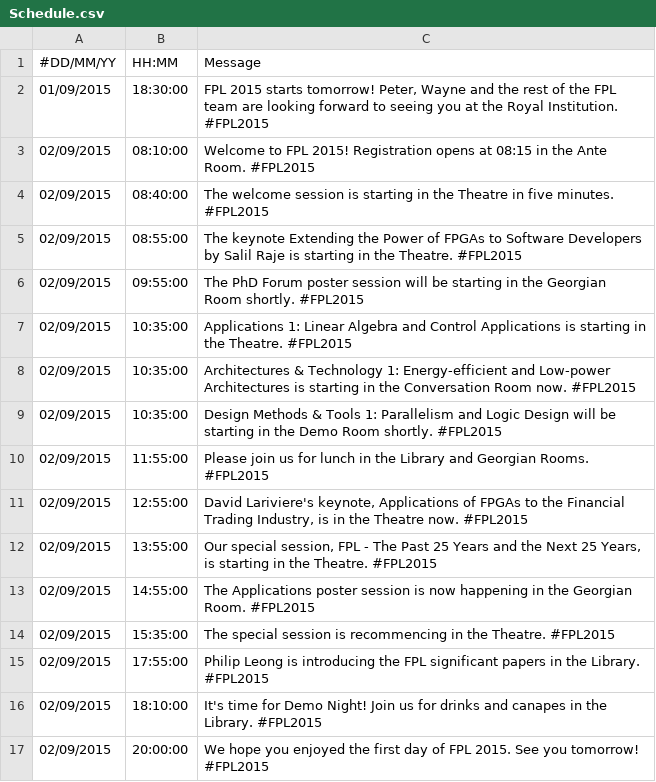
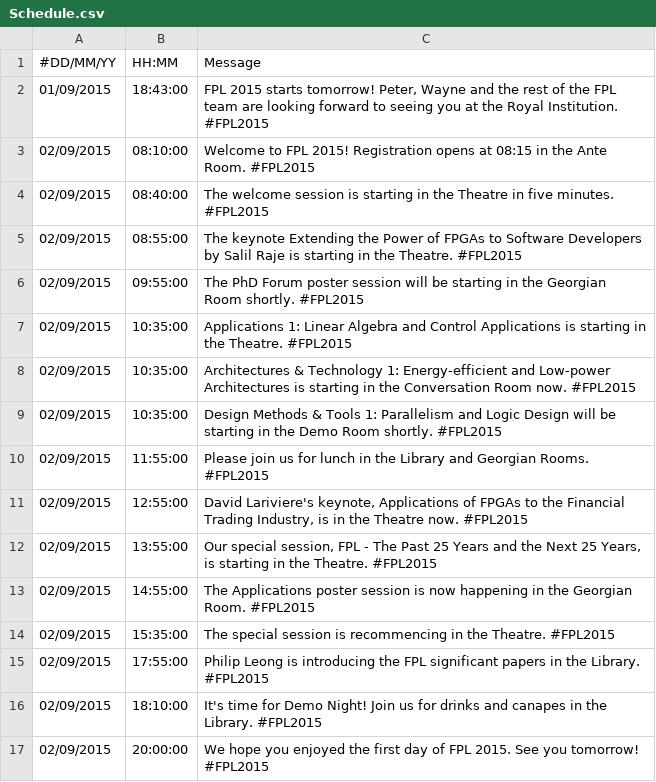
Before and after one commit to jayemel/TweetFPL, a CSV file: Schedule.csv, drawn as a sheet.

```diff
--- a/Schedule.csv
+++ b/Schedule.csv
@@ -1,3 +1,3 @@
 #DD/MM/YY;HH:MM;Message
-01/09/2015;18:30:00;FPL 2015 starts tomorrow! Peter, Wayne and the rest of the FPL team are looking forward to seeing you at the Royal Institution. #FPL2015
+01/09/2015;18:43:00;FPL 2015 starts tomorrow! Peter, Wayne and the rest of the FPL team are looking forward to seeing you at the Royal Institution. #FPL2015
 02/09/2015;08:10:00;Welcome to FPL 2015! Registration opens at 08:15 in the Ante Room. #FPL2015
```
Also changed, not shown: 1 other file.
